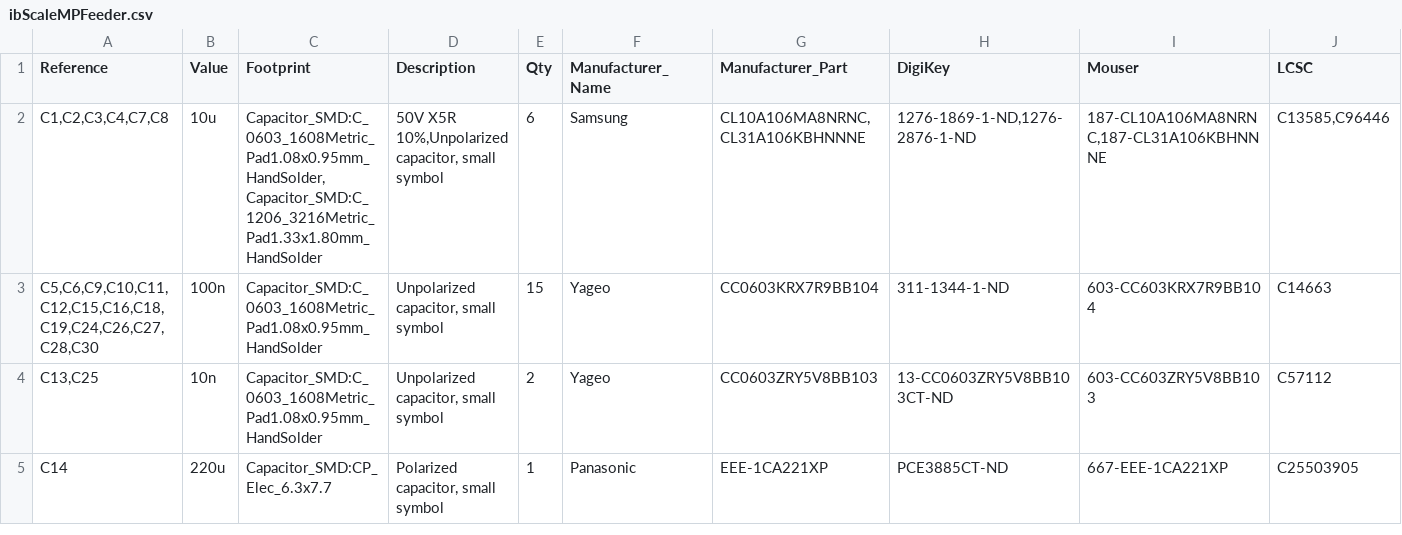
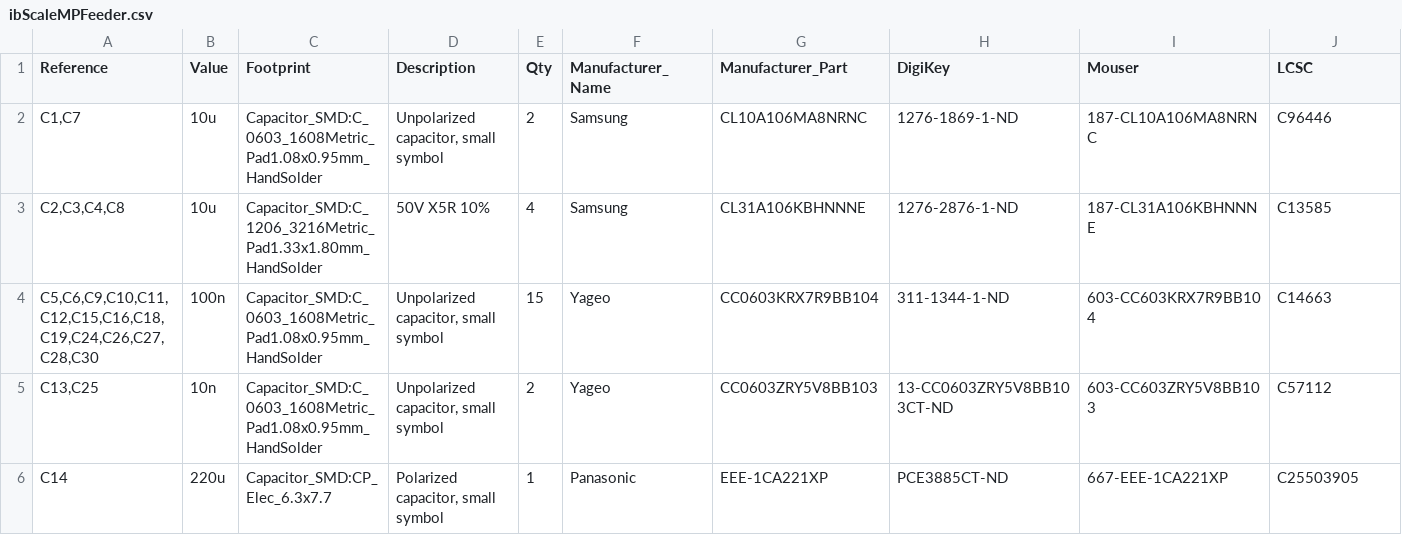
Before and after one commit to ibScale/ibScaleMPFeeder, a CSV file: pcb/ibScaleMPFeeder.csv, drawn as a sheet; only a part is shown.

Commit message:
Group BOMFill by value and footprint for clarity, regenerate BOM CSV

```diff
--- a/pcb/ibScaleMPFeeder.csv
+++ b/pcb/ibScaleMPFeeder.csv
@@ -1,3 +1,4 @@
 "Reference","Value","Footprint","Description","Qty","Manufacturer_Name","Manufacturer_Part","DigiKey","Mouser","LCSC"
-"C1,C2,C3,C4,C7,C8","10u","Capacitor_SMD:C_0603_1608Metric_Pad1.08x0.95mm_HandSolder,Capacitor_SMD:C_1206_3216Metric_Pad1.33x1.80mm_HandSolder","50V X5R 10%,Unpolarized capacitor, small symbol","6","Samsung","CL10A106MA8NRNC,CL31A106KBHNNNE","1276-1869-1-ND,1276-2876-1-ND","187-CL10A106MA8NRNC,187-CL31A106KBHNNNE","C13585,C96446"
+"C1,C7","10u","Capacitor_SMD:C_0603_1608Metric_Pad1.08x0.95mm_HandSolder","Unpolarized capacitor, small symbol","2","Samsung","CL10A106MA8NRNC","1276-1869-1-ND","187-CL10A106MA8NRNC","C96446"
+"C2,C3,C4,C8","10u","Capacitor_SMD:C_1206_3216Metric_Pad1.33x1.80mm_HandSolder","50V X5R 10%","4","Samsung","CL31A106KBHNNNE","1276-2876-1-ND","187-CL31A106KBHNNNE","C13585"
 "C5,C6,C9,C10,C11,C12,C15,C16,C18,C19,C24,C26,C27,C28,C30","100n","Capacitor_SMD:C_0603_1608Metric_Pad1.08x0.95mm_HandSolder","Unpolarized capacitor, small symbol","15","Yageo","CC0603KRX7R9BB104","311-1344-1-ND","603-CC603KRX7R9BB104","C14663"
```
Also changed, not shown: 2 other files.
